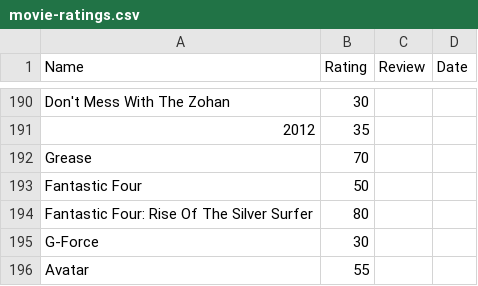
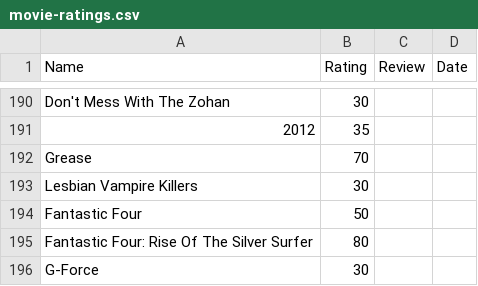
Before and after one commit to tnoel999888/lister, a CSV file: src/data/movie-ratings.csv, drawn as a sheet; only a part is shown, gaps mark what is left out; the shorter side is filled out with more unchanged rows.

Commit message:
Update movie-ratings.csv

```diff
--- a/src/data/movie-ratings.csv
+++ b/src/data/movie-ratings.csv
@@ -192,2 +192,3 @@ Don't Mess With The Zohan,30,"",
 Grease,70,"",
+Lesbian Vampire Killers,30,"",
 Fantastic Four,50,"",
```
